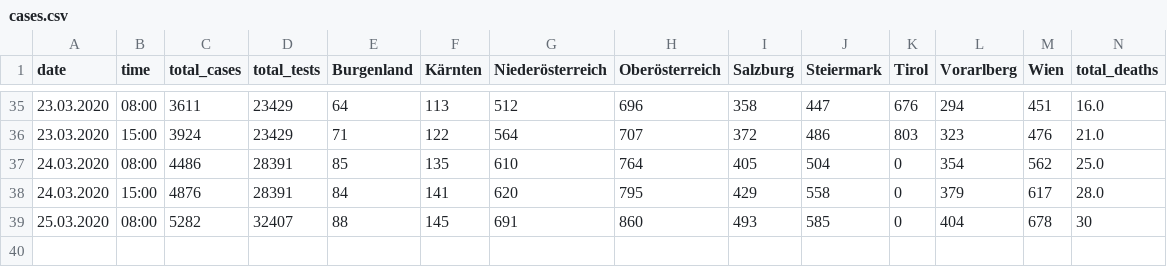
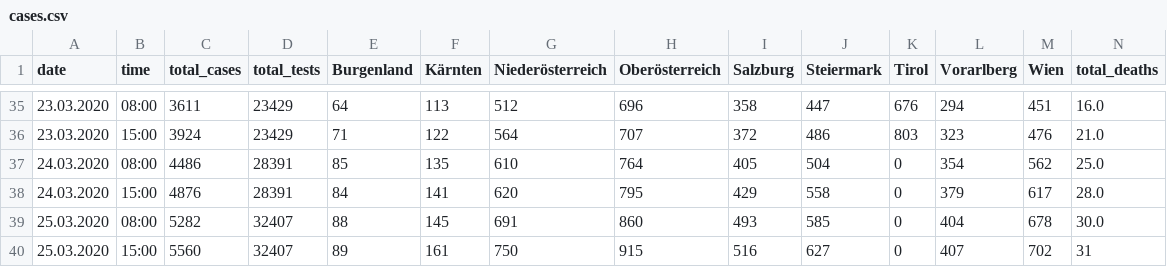
Before and after one commit to danielw2904/Austria-COVID-19, a CSV file: data/cases.csv, drawn as a sheet; only a part is shown, gaps mark what is left out.

```diff
--- a/data/cases.csv
+++ b/data/cases.csv
@@ -38,2 +38,3 @@ date,time,total_cases,total_tests,Burgenland,Kärnten,Niederösterreich,Oberöst
 24.03.2020,15:00,4876,28391,84,141,620,795,429,558,0,379,617,28.0
-25.03.2020,08:00,5282,32407,88,145,691,860,493,585,0,404,678,30
+25.03.2020,08:00,5282,32407,88,145,691,860,493,585,0,404,678,30.0
+25.03.2020,15:00,5560,32407,89,161,750,915,516,627,0,407,702,31
```
Also changed, not shown: data/recovered.csv, 19 other files.
